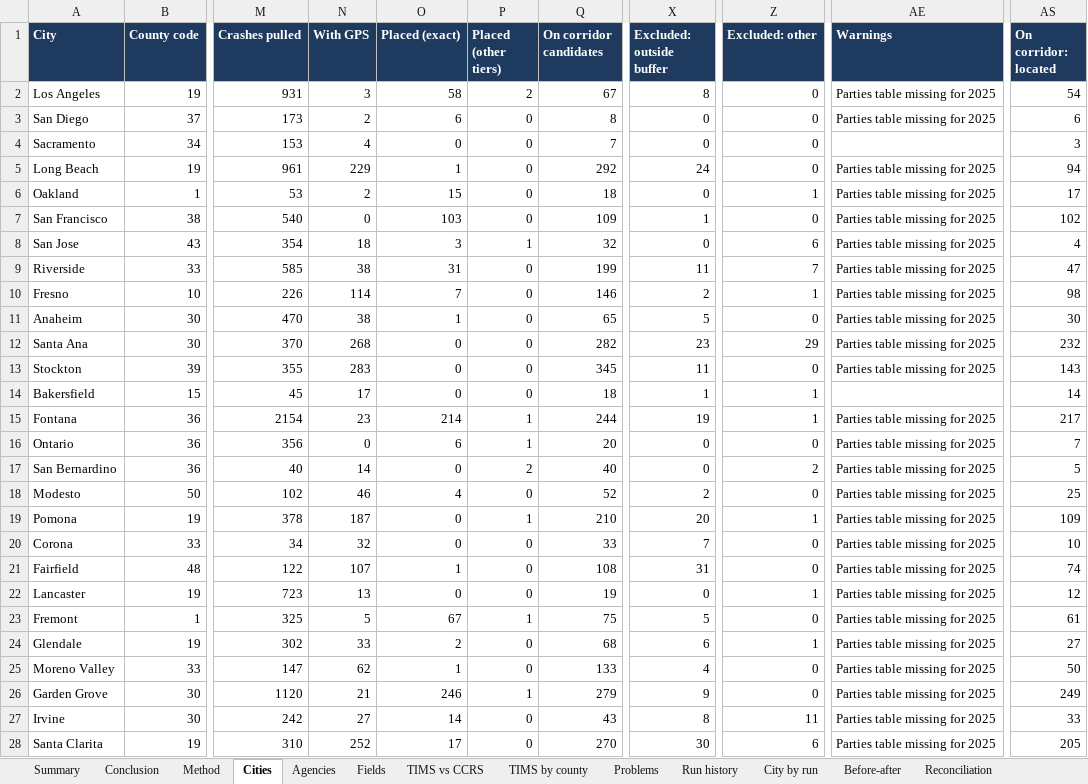
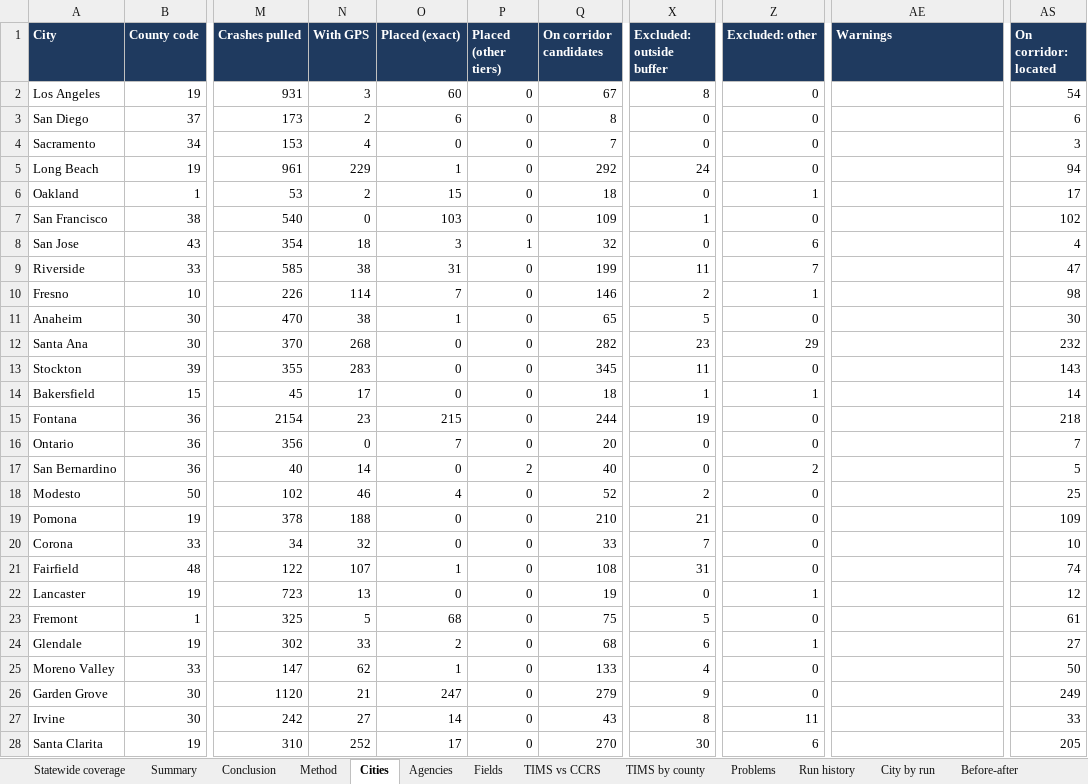
Before and after one commit to kvnloo/crashiq-backup, an Excel workbook: reports/testing/CrashIQ-statewide-test-2026-10-22.xlsx, sheet Cities, drawn as a sheet; only a part is shown, gaps mark what is left out; values as stored, in another font and other column widths than the file's, no borders; table styles not drawn; the diff covers the shown part only; the diff names each change by its address in the sheet, - before the commit and + after, or states it on an @@ line.

```diff
--- a/reports/testing/CrashIQ-statewide-test-2026-10-22.xlsx (sheet Cities)
+++ b/reports/testing/CrashIQ-statewide-test-2026-10-22.xlsx (sheet Cities)
+sheet tab: Statewide coverage
-O2 (Placed (exact)): 58
+O2 (Placed (exact)): 60
-P2 (Placed (other tiers)): 2
+P2 (Placed (other tiers)): 0
-AE2:AE3 (Warnings): Parties table missing for 2025
+AE2:AE3 (Warnings): (empty)
-AE5:AE13 (Warnings): Parties table missing for 2025
+AE5:AE13 (Warnings): (empty)
-O15 (Placed (exact)): 214
+O15 (Placed (exact)): 215
-P15:P16 (Placed (other tiers)): 1
+P15:P16 (Placed (other tiers)): 0
-Z15 (Excluded: other): 1
+Z15 (Excluded: other): 0
-AE15:AE28 (Warnings): Parties table missing for 2025
+AE15:AE28 (Warnings): (empty)
-AS15 (On corridor: located): 217
+AS15 (On corridor: located): 218
-O16 (Placed (exact)): 6
+O16 (Placed (exact)): 7
-N19 (With GPS): 187
+N19 (With GPS): 188
-P19 (Placed (other tiers)): 1
+P19 (Placed (other tiers)): 0
-X19 (Excluded: outside buffer): 20
+X19 (Excluded: outside buffer): 21
-Z19 (Excluded: other): 1
+Z19 (Excluded: other): 0
-O23 (Placed (exact)): 67
+O23 (Placed (exact)): 68
-P23 (Placed (other tiers)): 1
+P23 (Placed (other tiers)): 0
-O26 (Placed (exact)): 246
+O26 (Placed (exact)): 247
-P26 (Placed (other tiers)): 1
+P26 (Placed (other tiers)): 0
```
Also changed, not shown: 587 edited cells elsewhere in this sheet, sheet Run history (corridors v2), sheet Run history, sheet Before-after, sheet Reconciliation by city, sheet Reconciliation, sheet City by run, 3 more sheets, other sheet tabs, charts or pictures, 4 other files.
